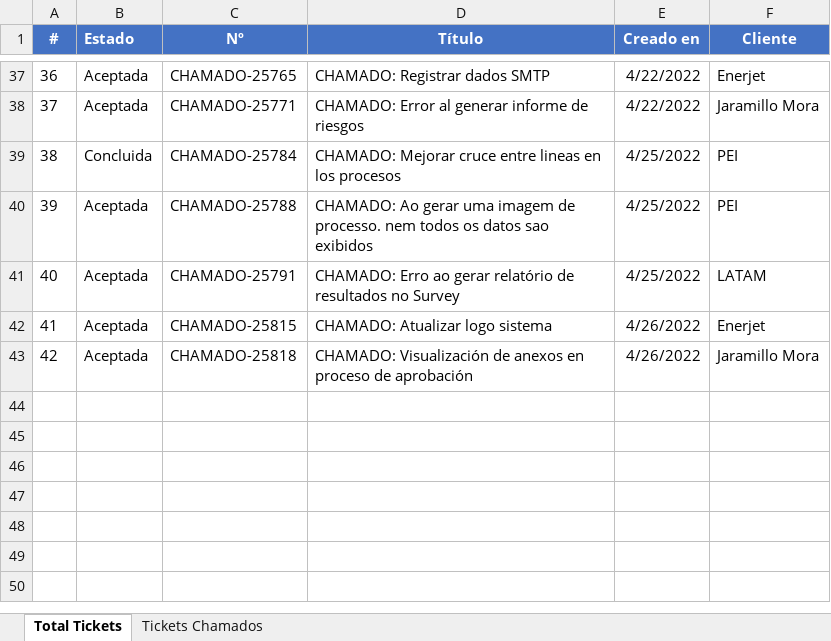
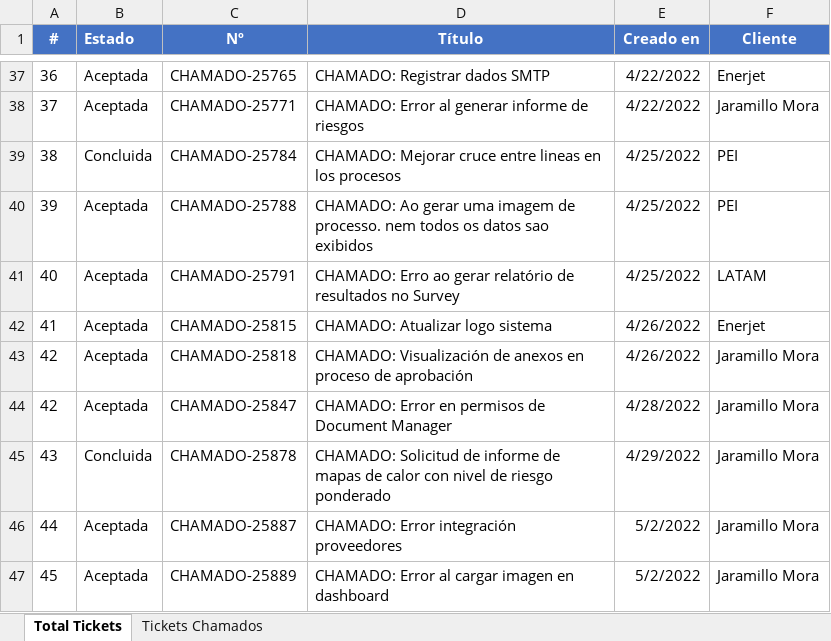
Before and after one commit to dagredaUSIL/InteractSolutions, an Excel workbook: Gestión/Chamados.xlsx, sheet Total Tickets, drawn as a sheet; only a part is shown, gaps mark what is left out; values as stored, in another font and other column widths than the file's, no borders; the diff names each change by its address in the sheet, - before the commit and + after, or states it on an @@ line.

```diff
--- a/Gestión/Chamados.xlsx (sheet Total Tickets)
+++ b/Gestión/Chamados.xlsx (sheet Total Tickets)
+row 44: 42 | Aceptada | CHAMADO-25847 | CHAMADO: Error en permisos de Document Manager | 4/28/2022 | Jaramillo Mora
+row 45: 43 | Concluida | CHAMADO-25878 | CHAMADO: Solicitud de informe de mapas de calor con nivel de riesgo ponderado | 4/29/2022 | Jaramillo Mora
+row 46: 44 | Aceptada | CHAMADO-25887 | CHAMADO: Error integración proveedores | 5/2/2022 | Jaramillo Mora
+row 47: 45 | Aceptada | CHAMADO-25889 | CHAMADO: Error al cargar imagen en dashboard | 5/2/2022 | Jaramillo Mora
```
Also changed, not shown: sheet Tickets Chamados, 10 other files.
